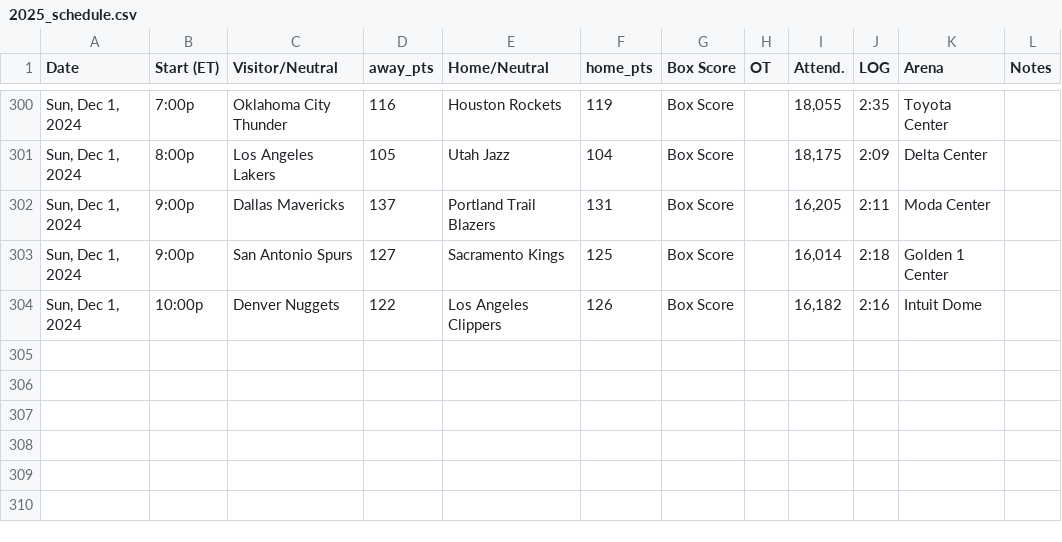
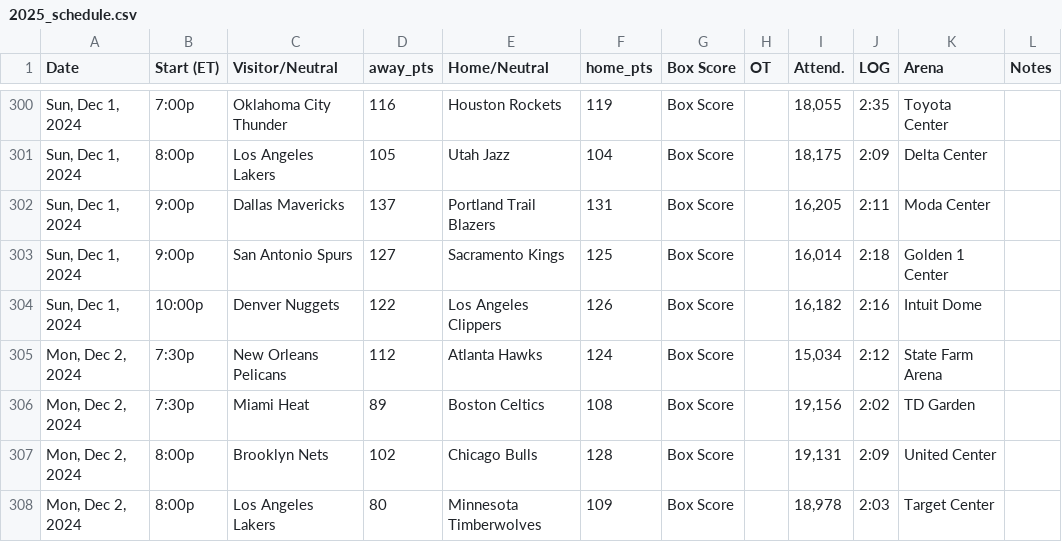
Before and after one commit to marklisi1/nba-elo, a CSV file: 2025_schedule.csv, drawn as a sheet; only a part is shown, gaps mark what is left out.

```diff
--- a/2025_schedule.csv
+++ b/2025_schedule.csv
@@ -304 +304,5 @@ Date,Start (ET),Visitor/Neutral,away_pts,Home/Neutral,home_pts,Box Score,OT,Atte
 "Sun, Dec 1, 2024",10:00p,Denver Nuggets,122,Los Angeles Clippers,126,Box Score,,"16,182",2:16,Intuit Dome,
+"Mon, Dec 2, 2024",7:30p,New Orleans Pelicans,112,Atlanta Hawks,124,Box Score,,"15,034",2:12,State Farm Arena,
+"Mon, Dec 2, 2024",7:30p,Miami Heat,89,Boston Celtics,108,Box Score,,"19,156",2:02,TD Garden,
+"Mon, Dec 2, 2024",8:00p,Brooklyn Nets,102,Chicago Bulls,128,Box Score,,"19,131",2:09,United Center,
+"Mon, Dec 2, 2024",8:00p,Los Angeles Lakers,80,Minnesota Timberwolves,109,Box Score,,"18,978",2:03,Target Center,
```
